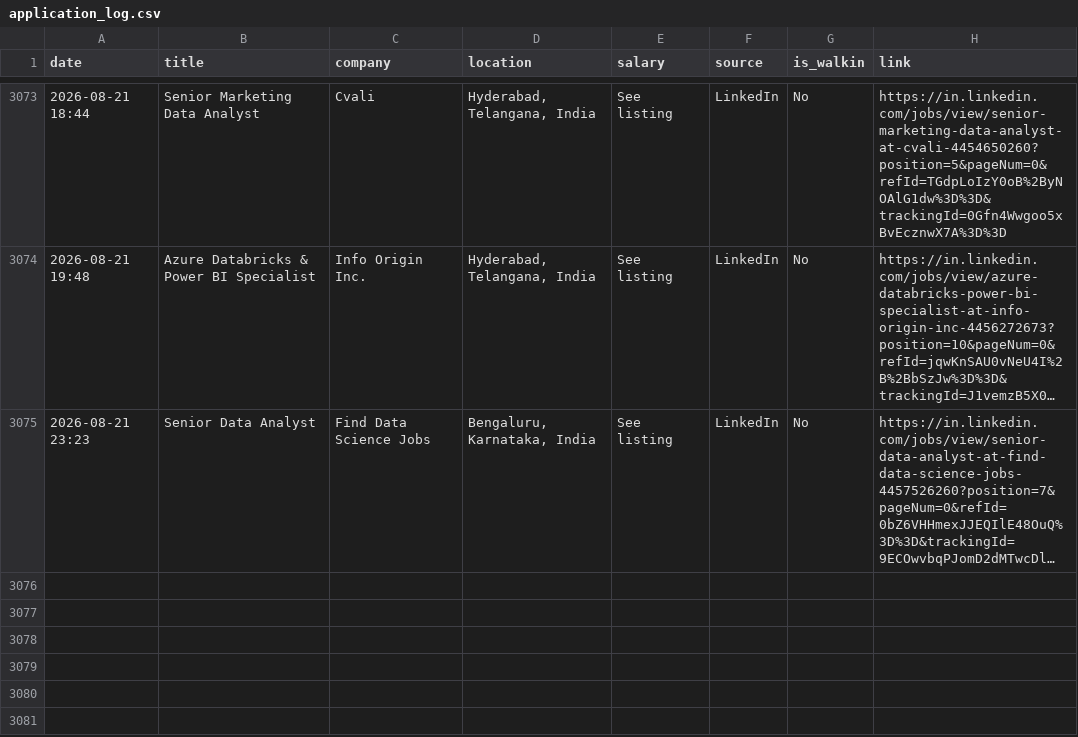
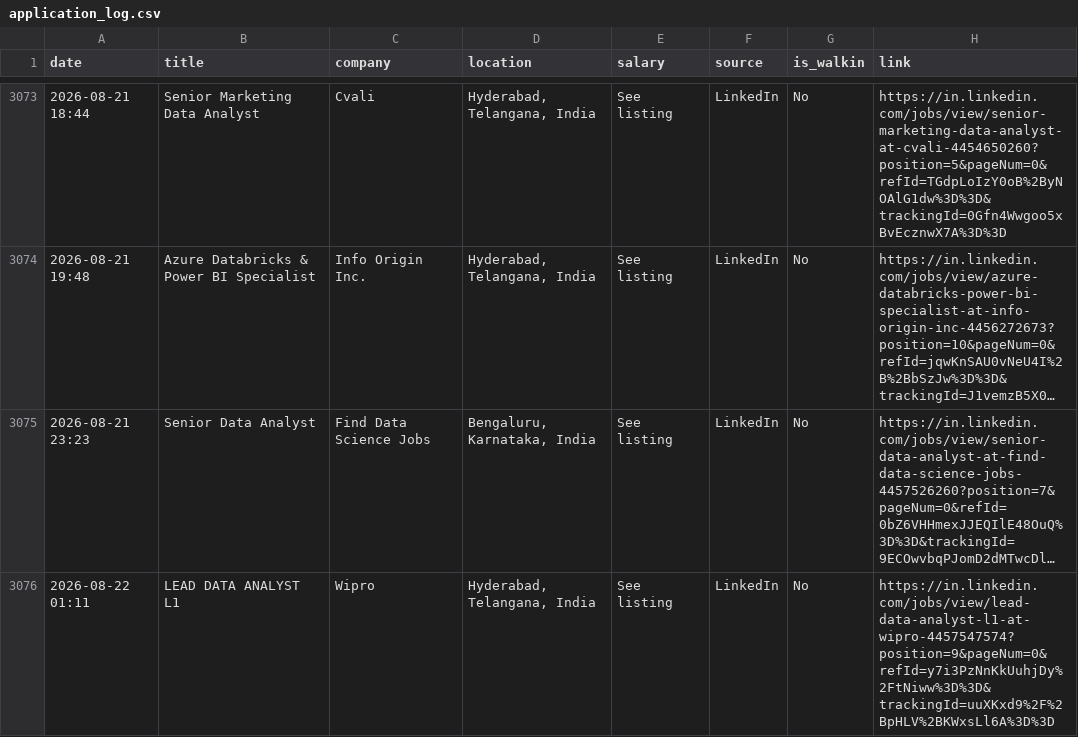
Before and after one commit to Seetha18/job-hunter, a CSV file: application_log.csv, drawn as a sheet; only a part is shown, gaps mark what is left out; long unchanged cells end in …; the diff names each change by its address in the sheet, - before the commit and + after, or states it on an @@ line.

```diff
--- a/application_log.csv
+++ b/application_log.csv
+row 3076: 2026-08-22 01:11 | LEAD DATA ANALYST L1 | Wipro | Hyderabad, Telangana, India | See listing | LinkedIn | No | https://in.linkedin.com/jobs/view/lead-data-analyst-l1-at-wipro-4457547574?position=9&pageNum=0&refId=y7i3PzNnKkUuhjDy%2FtNiww%3D%3D&trackingId=uuXKxd9%2F%2BpHLV%2BKWxsLl6A%3D%3D
```
Also changed, not shown: 1 other file.
